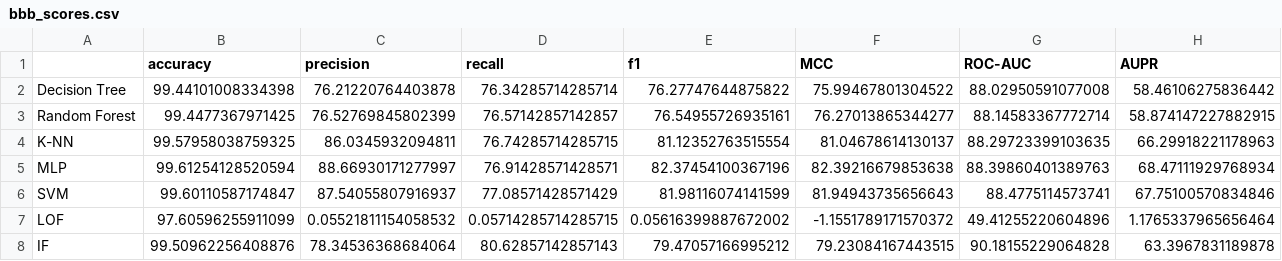
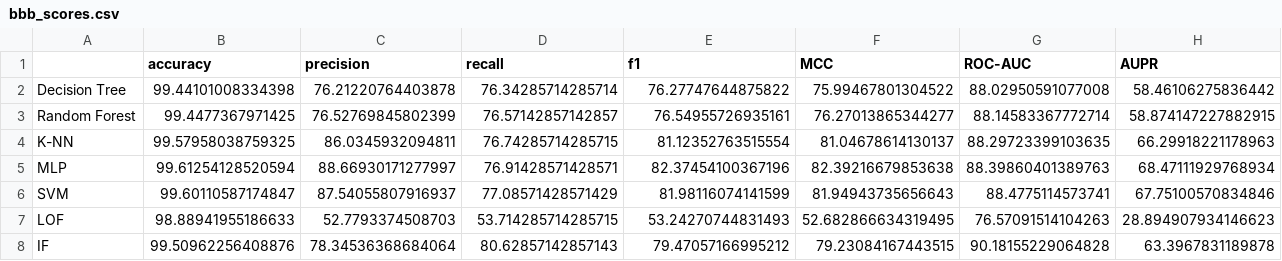
Before and after one commit to Mjh9122/fraud_detection, a CSV file: active_scores/bbb_scores.csv, drawn as a sheet.

```diff
--- a/active_scores/bbb_scores.csv
+++ b/active_scores/bbb_scores.csv
@@ -6,3 +6,3 @@ MLP,99.61254128520594,88.66930171277997,76.91428571428571,82.37454100367196,82.3
 SVM,99.60110587174847,87.54055807916937,77.08571428571429,81.98116074141599,81.94943735656643,88.4775114573741,67.75100570834846
-LOF,97.60596255911099,0.05521811154058532,0.05714285714285715,0.05616399887672002,-1.1551789171570372,49.41255220604896,1.1765337965656464
+LOF,98.88941955186633,52.7793374508703,53.714285714285715,53.24270744831493,52.682866634319495,76.57091514104263,28.894907934146623
 IF,99.50962256408876,78.34536368684064,80.62857142857143,79.47057166995212,79.23084167443515,90.18155229064828,63.3967831189878
```
Also changed, not shown: active_scores/bcb_scores.csv, active_scores/fcf_scores.csv, 19 other files.
